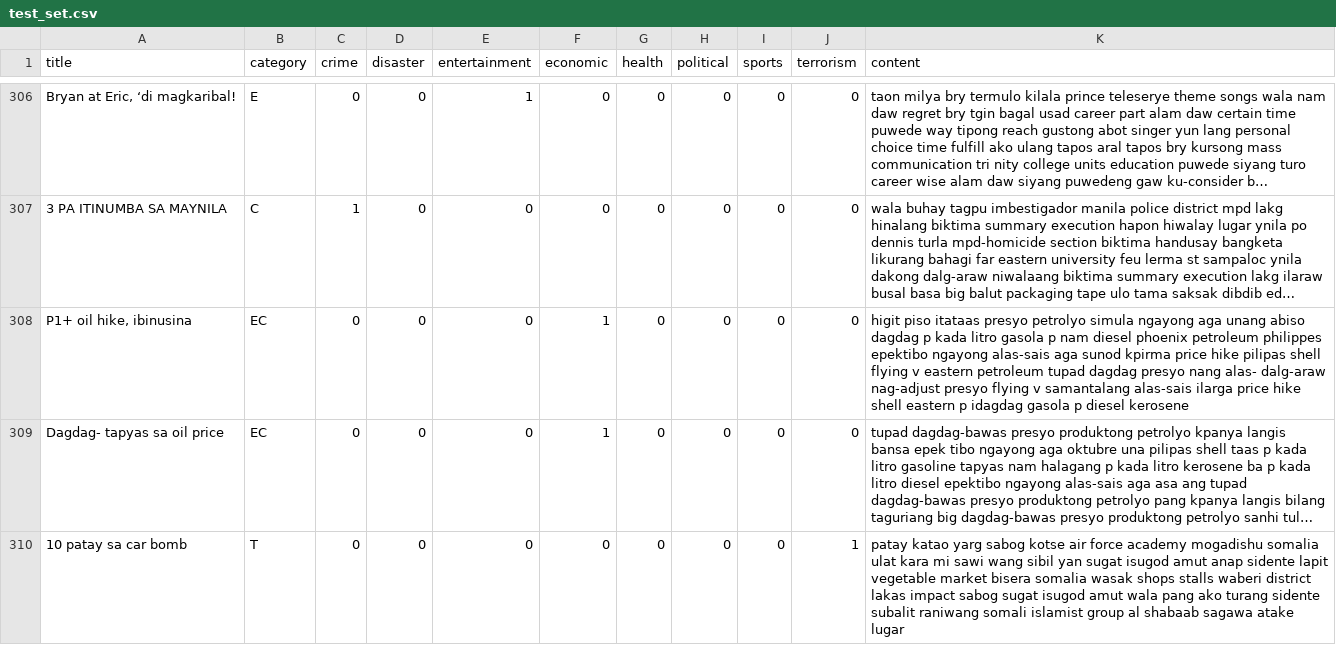
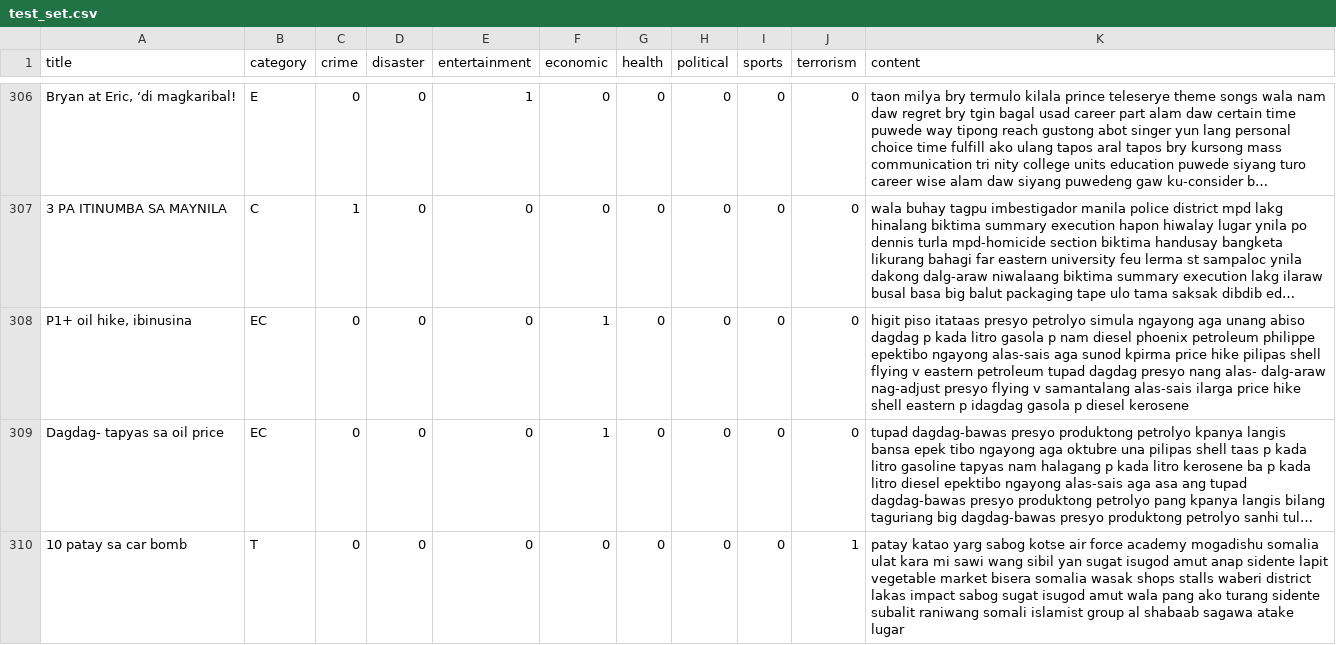
Before and after one commit to apriilbee/Tagalog-Categorization, a CSV file: data/datasets/test_set.csv, drawn as a sheet; only a part is shown, gaps mark what is left out; long unchanged cells end in …; the diff covers the shown part only; the diff names each change by its address in the sheet, - before the commit and + after, or states it on an @@ line.

```diff
--- a/data/datasets/test_set.csv
+++ b/data/datasets/test_set.csv
-K308 (content): …phoenix petroleum philippes epektibo ngayong…
+K308 (content): …phoenix petroleum philippe epektibo ngayong…
```
Also changed, not shown: 36 edited cells elsewhere in this file, 1 other file.
